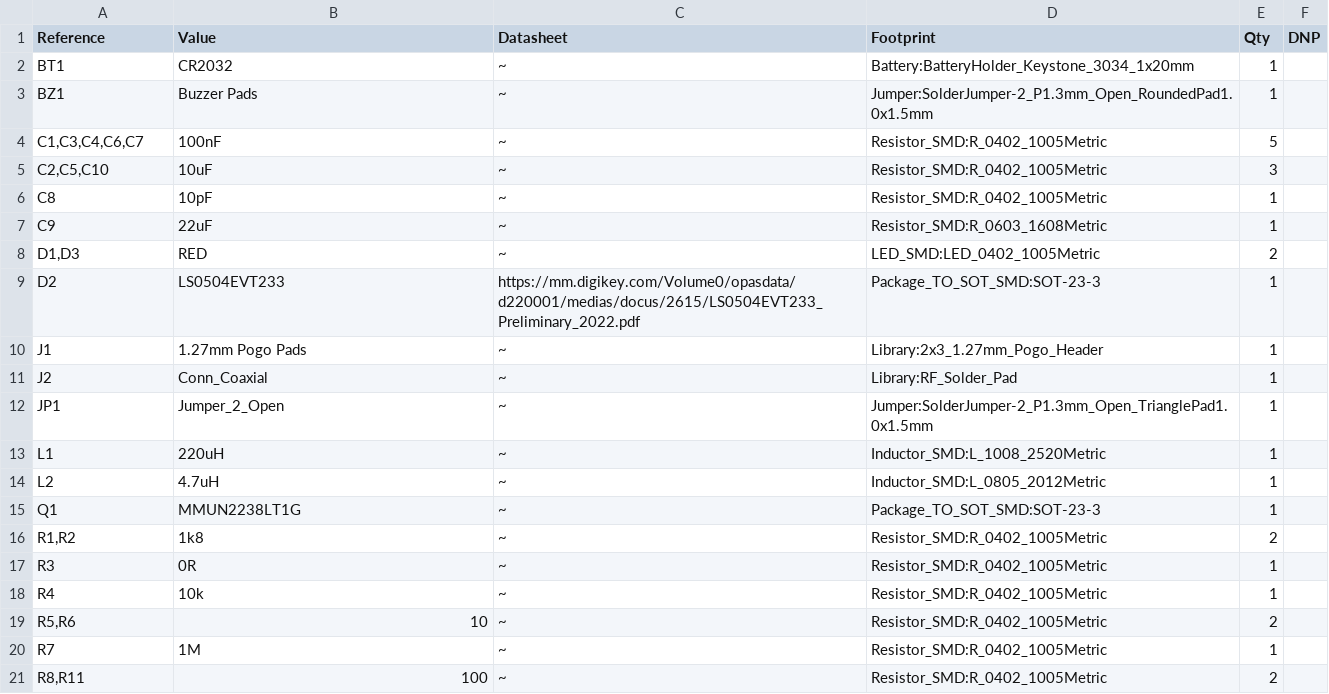
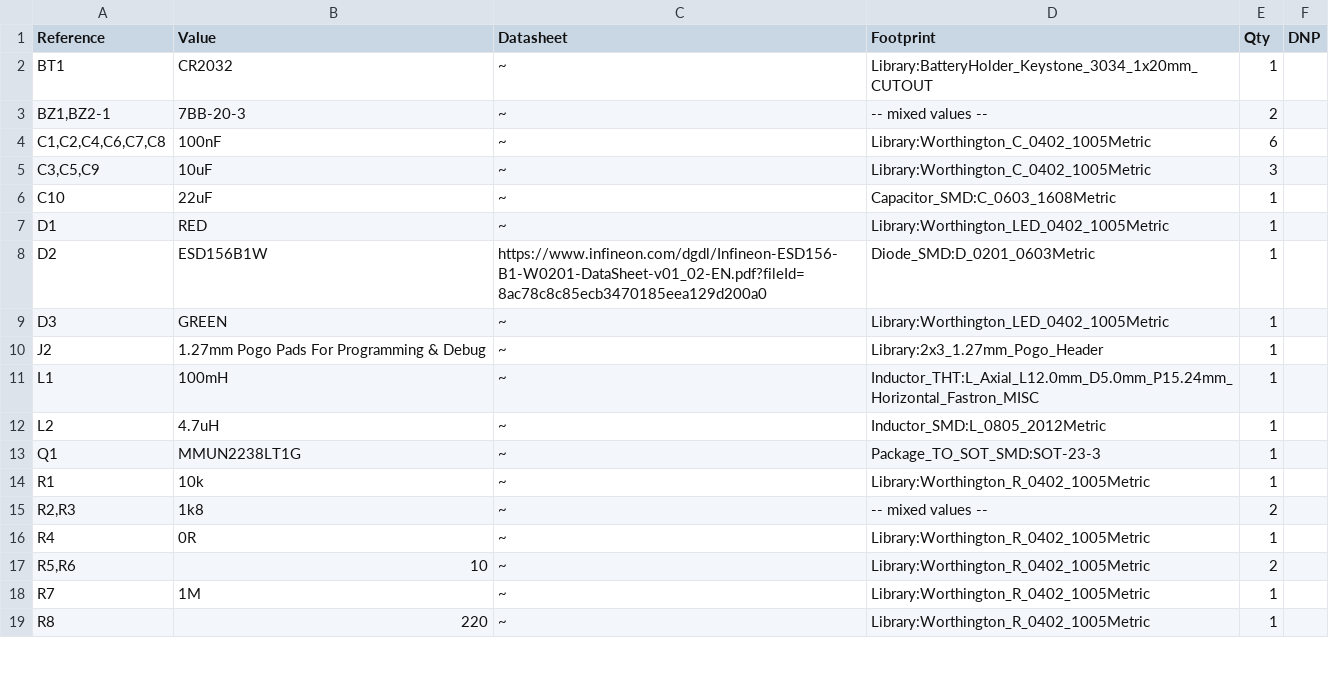
Before and after one commit to twfth9/CW-Tracker, a CSV file: Transmitter/KiCAD/Button Transmitter/Si5351B-ATtiny412 Dev Board/CR2032 Battery Boost/button_transmitter.csv, drawn as a sheet; only a part is shown; the diff covers the shown part only.

```diff
--- a/Transmitter/KiCAD/Button Transmitter/Si5351B-ATtiny412 Dev Board/CR2032 Battery Boost/button_transmitter.csv
+++ b/Transmitter/KiCAD/Button Transmitter/Si5351B-ATtiny412 Dev Board/CR2032 Battery Boost/button_transmitter.csv
@@ -2,12 +2,10 @@
-"BT1","CR2032","~","Battery:BatteryHolder_Keystone_3034_1x20mm","1",""
-"BZ1","Buzzer Pads","~","Jumper:SolderJumper-2_P1.3mm_Open_RoundedPad1.0x1.5mm","1",""
-"C1,C3,C4,C6,C7","100nF","~","Resistor_SMD:R_0402_1005Metric","5",""
-"C2,C5,C10","10uF","~","Resistor_SMD:R_0402_1005Metric","3",""
-"C8","10pF","~","Resistor_SMD:R_0402_1005Metric","1",""
-"C9","22uF","~","Resistor_SMD:R_0603_1608Metric","1",""
-"D1,D3","RED","~","LED_SMD:LED_0402_1005Metric","2",""
-"D2","LS0504EVT233","https://mm.digikey.com/Volume0/opasdata/d220001/medias/docus/2615/LS0504EVT233_Preliminary_2022.pdf","Package_TO_SOT_SMD:SOT-23-3","1",""
-"J1","1.27mm Pogo Pads","~","Library:2x3_1.27mm_Pogo_Header","1",""
-"J2","Conn_Coaxial","~","Library:RF_Solder_Pad","1",""
-"JP1","Jumper_2_Open","~","Jumper:SolderJumper-2_P1.3mm_Open_TrianglePad1.0x1.5mm","1",""
-"L1","220uH","~","Inductor_SMD:L_1008_2520Metric","1",""
+BT1,CR2032,~,Library:BatteryHolder_Keystone_3034_1x20mm_CUTOUT,1,
+"BZ1,BZ2-1",7BB-20-3,~,-- mixed values --,2,
+"C1,C2,C4,C6,C7,C8",100nF,~,Library:Worthington_C_0402_1005Metric,6,
+"C3,C5,C9",10uF,~,Library:Worthington_C_0402_1005Metric,3,
+C10,22uF,~,Capacitor_SMD:C_0603_1608Metric,1,
+D1,RED,~,Library:Worthington_LED_0402_1005Metric,1,
+D2,ESD156B1W,https://www.infineon.com/dgdl/Infineon-ESD156-B1-W0201-DataSheet-v01_02-EN.pdf?fileId=8ac78c8c85ecb3470185eea129d200a0,Diode_SMD:D_0201_0603Metric,1,
+D3,GREEN,~,Library:Worthington_LED_0402_1005Metric,1,
+J2,1.27mm Pogo Pads For Programming & Debug,~,Library:2x3_1.27mm_Pogo_Header,1,
+L1,100mH,~,Inductor_THT:L_Axial_L12.0mm_D5.0mm_P15.24mm_Horizontal_Fastron_MISC,1,
@@ -16,6 +14,6 @@
-"R1,R2","1k8","~","Resistor_SMD:R_0402_1005Metric","2",""
-"R3","0R","~","Resistor_SMD:R_0402_1005Metric","1",""
-"R4","10k","~","Resistor_SMD:R_0402_1005Metric","1",""
-"R5,R6","10","~","Resistor_SMD:R_0402_1005Metric","2",""
-"R7","1M","~","Resistor_SMD:R_0402_1005Metric","1",""
-"R8,R11","100","~","Resistor_SMD:R_0402_1005Metric","2",""
+R1,10k,~,Library:Worthington_R_0402_1005Metric,1,
+"R2,R3",1k8,~,-- mixed values --,2,
+R4,0R,~,Library:Worthington_R_0402_1005Metric,1,
+"R5,R6",10,~,Library:Worthington_R_0402_1005Metric,2,
+R7,1M,~,Library:Worthington_R_0402_1005Metric,1,
+R8,220,~,Library:Worthington_R_0402_1005Metric,1,
```
Also changed, not shown: 2 added rows, 1 removed row and 11 edited cells elsewhere in this file, 2 other files.
